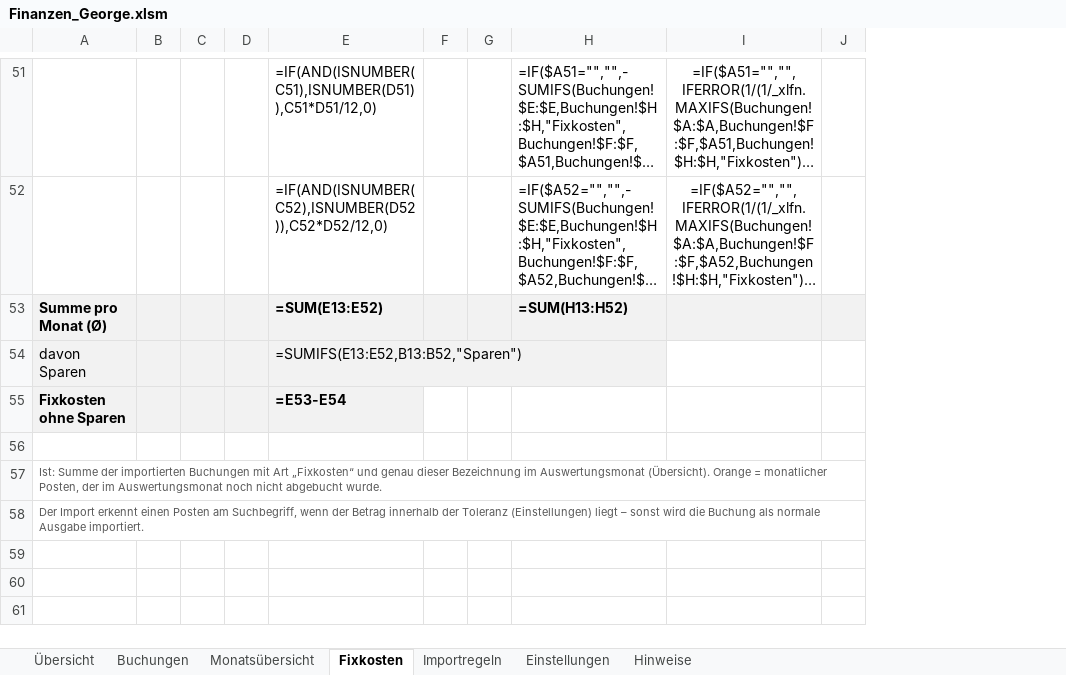
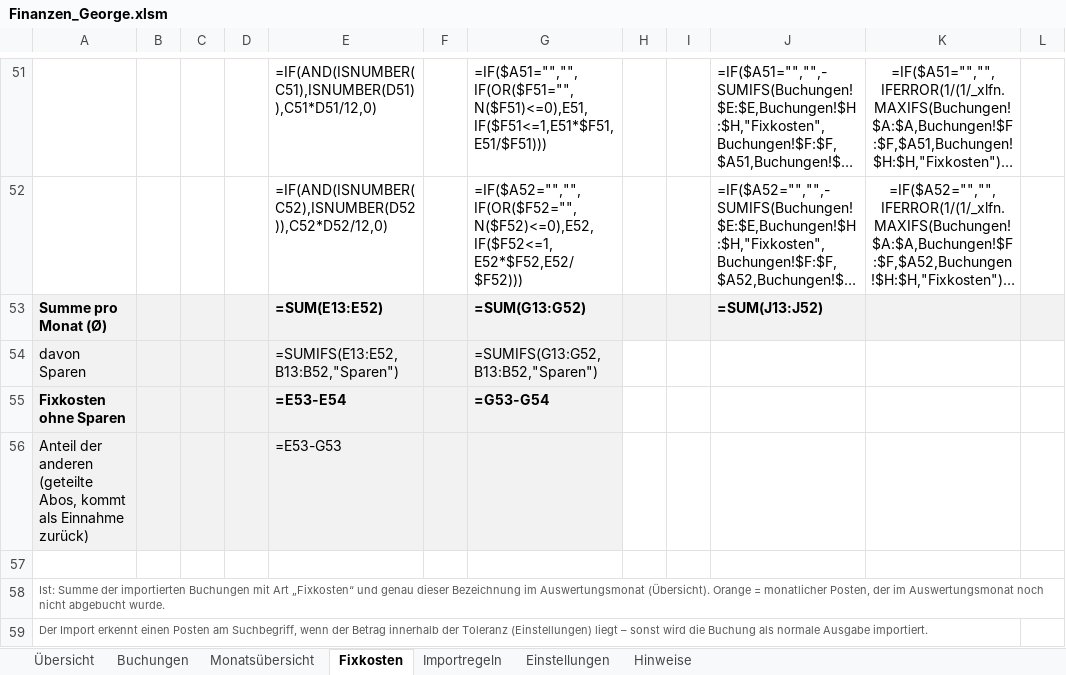
Before and after one commit to realjombe/Finanzen, an Excel workbook: Finanzen_George.xlsm, sheet Fixkosten, drawn as a sheet; only a part is shown, gaps mark what is left out; long unchanged cells end in …; values as stored, in another font and other column widths than the file's, no borders; formulas without a stored value are shown as written; conditional formats not drawn; addresses are those after the commit; the diff covers the shown part only; the diff names each change by its address in the sheet, - before the commit and + after, or states it on an @@ line.

```diff
--- a/Finanzen_George.xlsm (sheet Fixkosten)
+++ b/Finanzen_George.xlsm (sheet Fixkosten)
+column F, empty
+column G, rows 51-55: =IF($A51="","",IF(OR($F51="",N($F51)<=0),E51,IF($F51<=1,E51*$F51,E51/$F51))) | =IF($A52="","",IF(OR($F52="",N($F52)<=0),E52,IF($F52<=1,E52*$F52,E52/$F52))) | =SUM(G13:G52) | =SUMIFS(G13:G52,B13:B52,"Sparen") | =G53-G54
-J53: =SUM(H13:H52)
+J53: =SUM(J13:J52)
+row 56: Anteil der anderen (geteilte Abos, kommt als Einnahme zurück) |  |  |  | =E53-G53
```
Also changed, not shown: 1 added row and 3 edited cells elsewhere in this sheet, sheet Hinweise, sheet Monatsübersicht, 2 other files.
